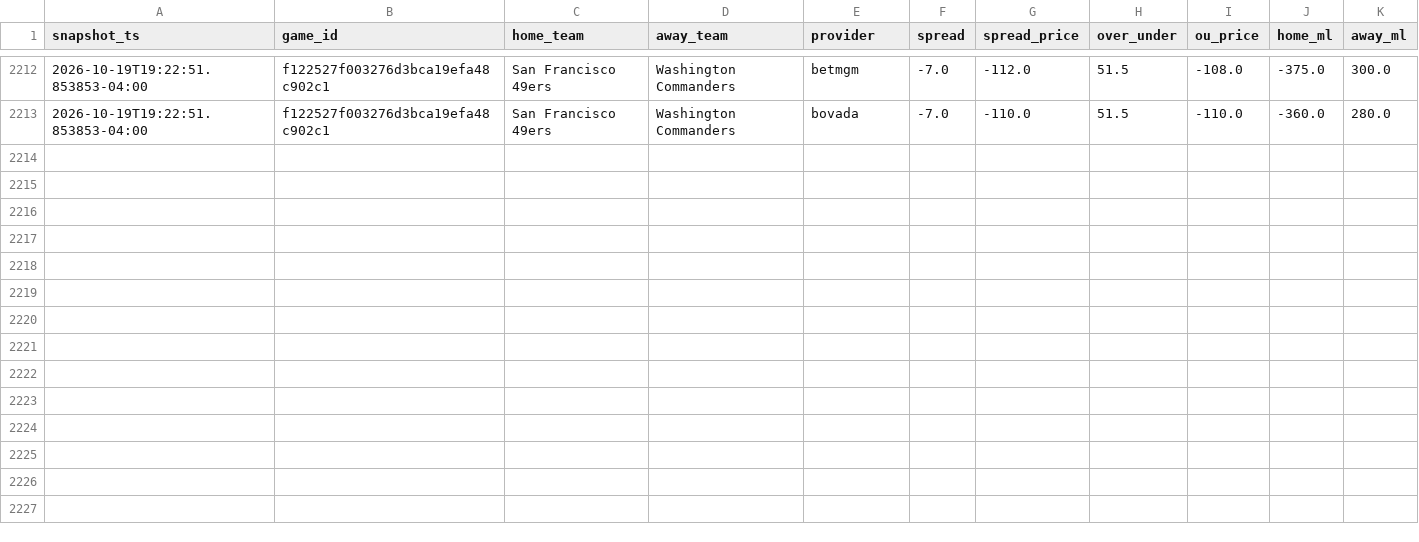
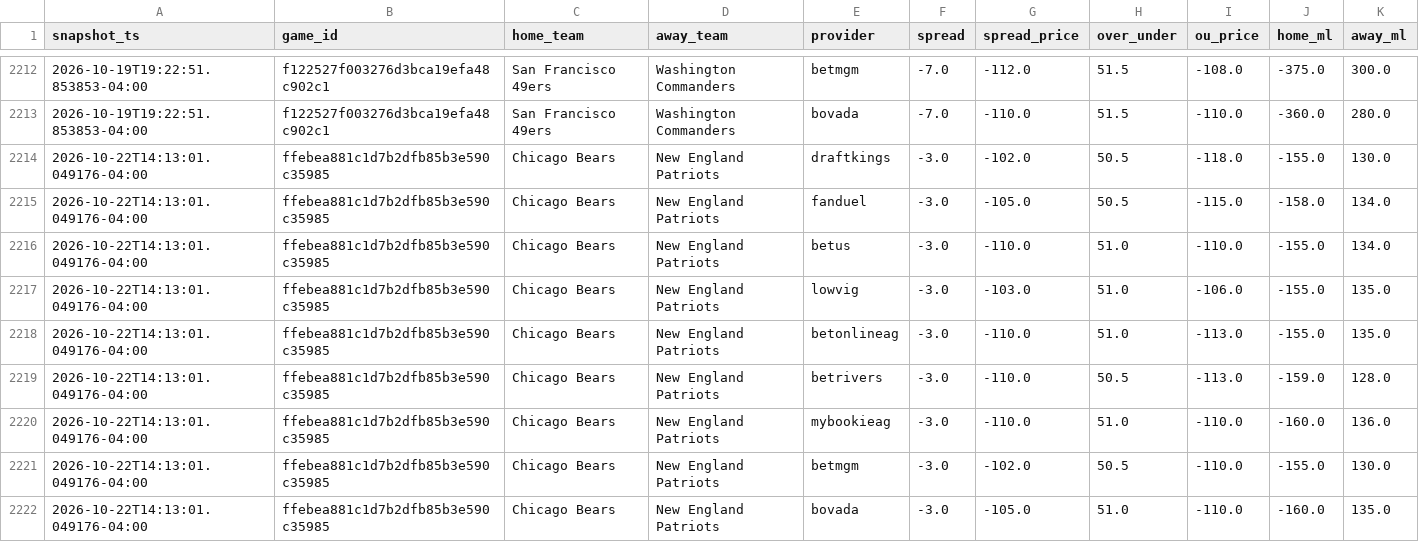
Before and after one commit to vladk-III/NFL-Football, a CSV file: data/odds_snapshots.csv, drawn as a sheet; only a part is shown, gaps mark what is left out.

Commit message:
data: auto snapshot —  wk [2026-10-22]

```diff
--- a/data/odds_snapshots.csv
+++ b/data/odds_snapshots.csv
@@ -2213 +2213,10 @@ snapshot_ts,game_id,home_team,away_team,provider,spread,spread_price,over_under,
 2026-10-19T19:22:51.853853-04:00,f122527f003276d3bca19efa48c902c1,San Francisco 49ers,Washington Commanders,bovada,-7.0,-110.0,51.5,-110.0,-360.0,280.0
+2026-10-22T14:13:01.049176-04:00,ffebea881c1d7b2dfb85b3e590c35985,Chicago Bears,New England Patriots,draftkings,-3.0,-102.0,50.5,-118.0,-155.0,130.0
+2026-10-22T14:13:01.049176-04:00,ffebea881c1d7b2dfb85b3e590c35985,Chicago Bears,New England Patriots,fanduel,-3.0,-105.0,50.5,-115.0,-158.0,134.0
+2026-10-22T14:13:01.049176-04:00,ffebea881c1d7b2dfb85b3e590c35985,Chicago Bears,New England Patriots,betus,-3.0,-110.0,51.0,-110.0,-155.0,134.0
+2026-10-22T14:13:01.049176-04:00,ffebea881c1d7b2dfb85b3e590c35985,Chicago Bears,New England Patriots,lowvig,-3.0,-103.0,51.0,-106.0,-155.0,135.0
+2026-10-22T14:13:01.049176-04:00,ffebea881c1d7b2dfb85b3e590c35985,Chicago Bears,New England Patriots,betonlineag,-3.0,-110.0,51.0,-113.0,-155.0,135.0
+2026-10-22T14:13:01.049176-04:00,ffebea881c1d7b2dfb85b3e590c35985,Chicago Bears,New England Patriots,betrivers,-3.0,-110.0,50.5,-113.0,-159.0,128.0
+2026-10-22T14:13:01.049176-04:00,ffebea881c1d7b2dfb85b3e590c35985,Chicago Bears,New England Patriots,mybookieag,-3.0,-110.0,51.0,-110.0,-160.0,136.0
+2026-10-22T14:13:01.049176-04:00,ffebea881c1d7b2dfb85b3e590c35985,Chicago Bears,New England Patriots,betmgm,-3.0,-102.0,50.5,-110.0,-155.0,130.0
+2026-10-22T14:13:01.049176-04:00,ffebea881c1d7b2dfb85b3e590c35985,Chicago Bears,New England Patriots,bovada,-3.0,-105.0,51.0,-110.0,-160.0,135.0
```
Also changed, not shown: data/weather.csv.
